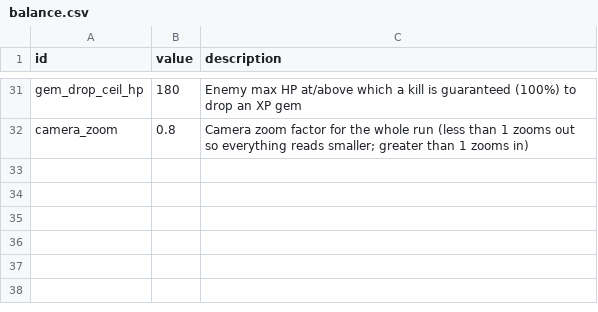
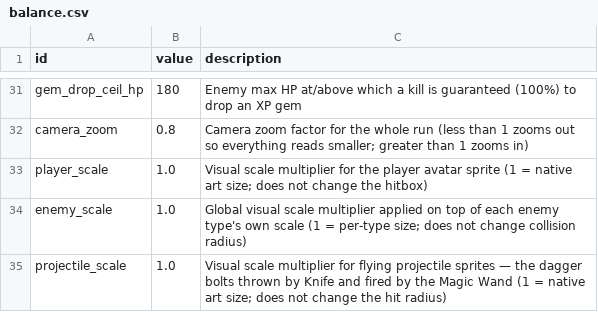
Before and after one commit to gw1108/VampireSurvivorsGodot, a CSV file: vampire-survivors-taskmaster/data/balance.csv, drawn as a sheet; only a part is shown, gaps mark what is left out.

```diff
--- a/vampire-survivors-taskmaster/data/balance.csv
+++ b/vampire-survivors-taskmaster/data/balance.csv
@@ -32 +32,4 @@ gem_drop_ceil_hp,180,Enemy max HP at/above which a kill is guaranteed (100%) to
 camera_zoom,0.8,Camera zoom factor for the whole run (less than 1 zooms out so everything reads smaller; greater than 1 zooms in)
+player_scale,1.0,Visual scale multiplier for the player avatar sprite (1 = native art size; does not change the hitbox)
+enemy_scale,1.0,Global visual scale multiplier applied on top of each enemy type's own scale (1 = per-type size; does not change collision radius)
+projectile_scale,1.0,Visual scale multiplier for flying projectile sprites — the dagger bolts thrown by Knife and fired by the Magic Wand (1 = native art size; does not change the hit radius)
```
Also changed, not shown: 3 other files.
